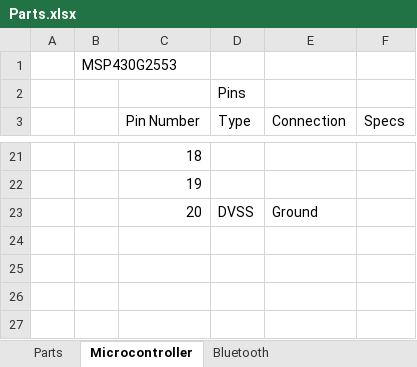
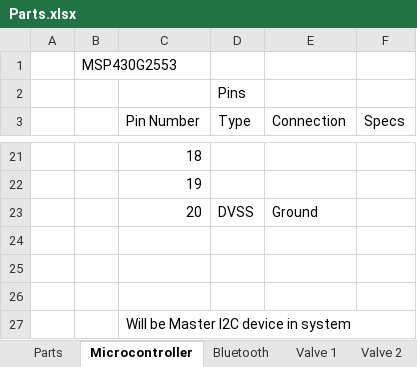
Before and after one commit to mjm719/Senior-Design, an Excel workbook: Parts.xlsx, sheet Microcontroller, drawn as a sheet; only a part is shown, gaps mark what is left out; values as stored, in another font and other column widths than the file's, no borders; charts and pictures not drawn; the diff names each change by its address in the sheet, - before the commit and + after, or states it on an @@ line.

```diff
--- a/Parts.xlsx (sheet Microcontroller)
+++ b/Parts.xlsx (sheet Microcontroller)
+sheet tab: Valve 1
+sheet tab: Valve 2
+row 24: (empty)
+row 25: (empty)
+row 26: (empty)
+row 27:  |  | Will be Master I2C device in system
```
Also changed, not shown: sheet Bluetooth, sheet Parts, other sheet tabs.
